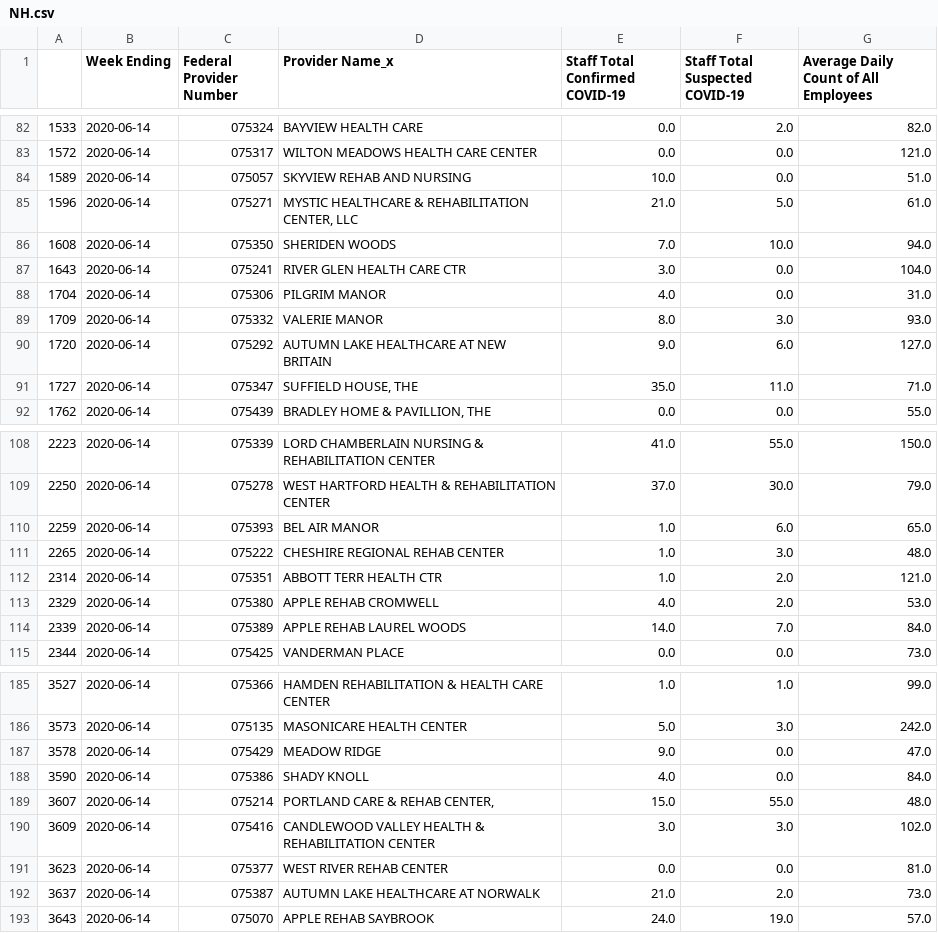
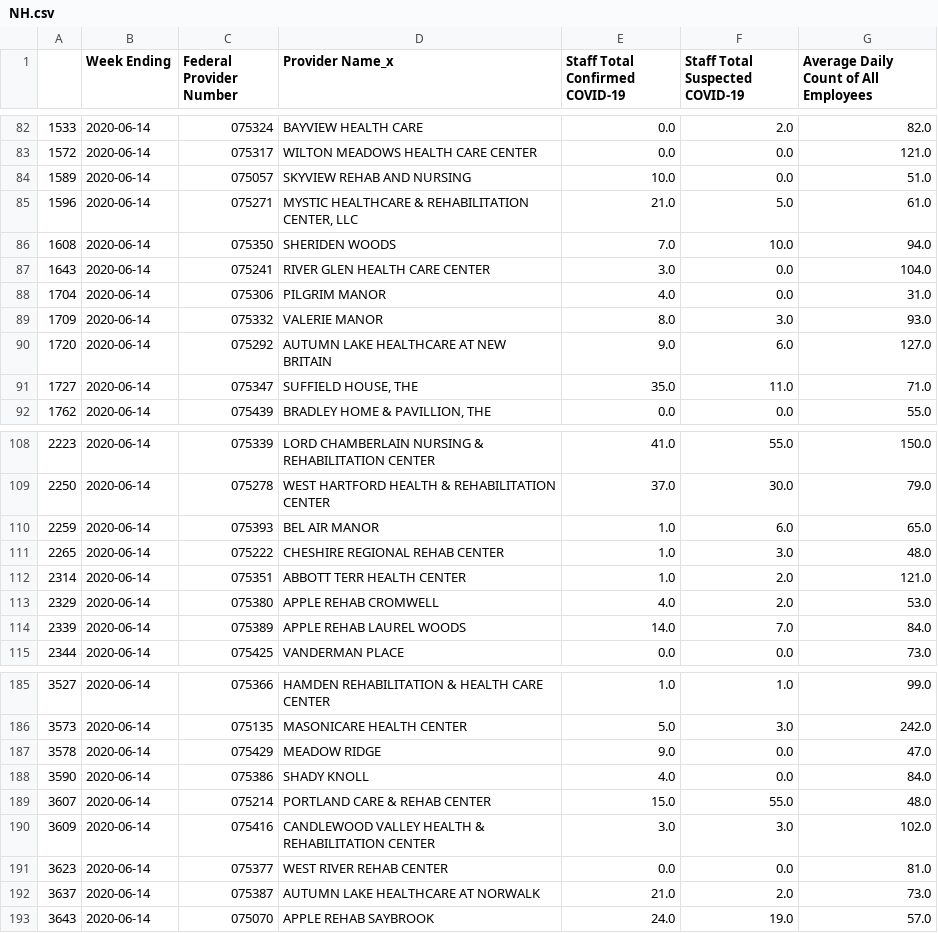
Before and after one commit to kpananjady/my-portfolio2, a CSV file: src/data/NH.csv, drawn as a sheet; only a part is shown, gaps mark what is left out.

```diff
--- a/src/data/NH.csv
+++ b/src/data/NH.csv
@@ -86,3 +86,3 @@
 1608,2020-06-14,075350,SHERIDEN WOODS,7.0,10.0,94.0
-1643,2020-06-14,075241,RIVER GLEN HEALTH CARE CTR,3.0,0.0,104.0
+1643,2020-06-14,075241,RIVER GLEN HEALTH CARE CENTER,3.0,0.0,104.0
 1704,2020-06-14,075306,PILGRIM MANOR,4.0,0.0,31.0
@@ -111,3 +111,3 @@
 2265,2020-06-14,075222,CHESHIRE REGIONAL REHAB CENTER,1.0,3.0,48.0
-2314,2020-06-14,075351,ABBOTT TERR HEALTH CTR,1.0,2.0,121.0
+2314,2020-06-14,075351,ABBOTT TERR HEALTH CENTER,1.0,2.0,121.0
 2329,2020-06-14,075380,APPLE REHAB CROMWELL,4.0,2.0,53.0
@@ -188,3 +188,3 @@
 3590,2020-06-14,075386,SHADY KNOLL,4.0,0.0,84.0
-3607,2020-06-14,075214,"PORTLAND CARE & REHAB CENTER,",15.0,55.0,48.0
+3607,2020-06-14,075214,"PORTLAND CARE & REHAB CENTER",15.0,55.0,48.0
 3609,2020-06-14,075416,CANDLEWOOD VALLEY HEALTH & REHABILITATION CENTER,3.0,3.0,102.0
```
Also changed, not shown: 20 other files.
